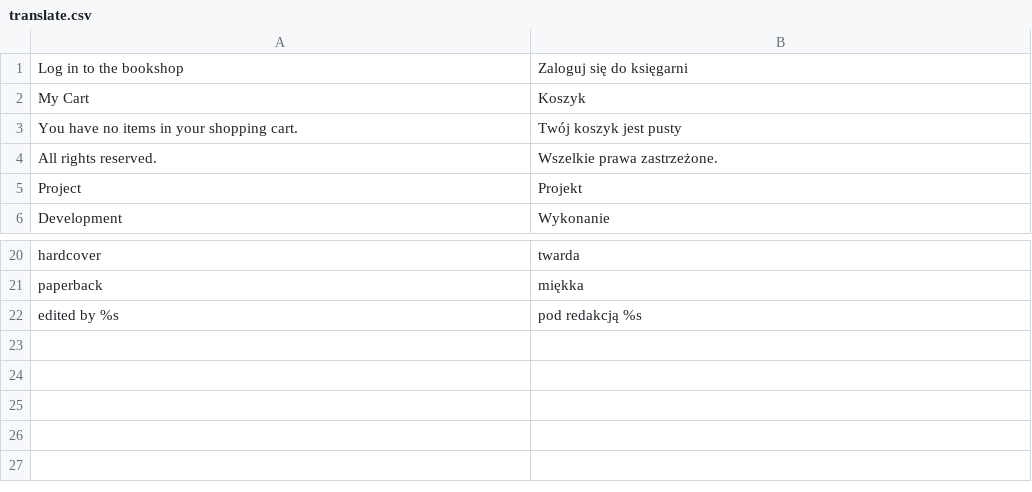
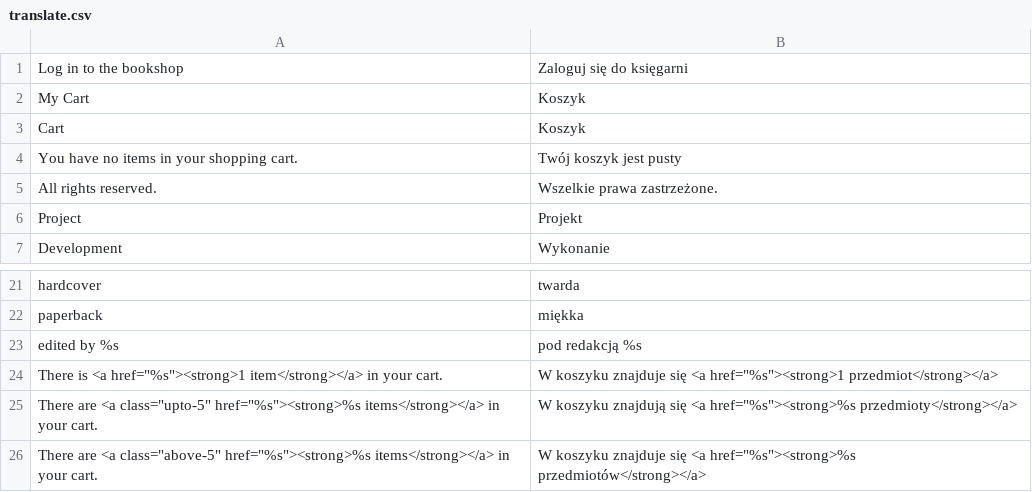
Before and after one commit to Zefiryn/2plus3d-sklep, a CSV file: app/design/frontend/default/2plus3d/locale/pl_PL/translate.csv, drawn as a sheet; only a part is shown, gaps mark what is left out.

Commit message:
cart sidebar layout; category sidebar block

```diff
--- a/app/design/frontend/default/2plus3d/locale/pl_PL/translate.csv
+++ b/app/design/frontend/default/2plus3d/locale/pl_PL/translate.csv
@@ -2,2 +2,3 @@
 "My Cart","Koszyk"
+"Cart","Koszyk"
 "You have no items in your shopping cart.","Twój koszyk jest pusty"
@@ -22 +23,4 @@
 "edited by %s","pod redakcją %s"
+"There is <a href=""%s""><strong>1 item</strong></a> in your cart.","W koszyku znajduje się <a href=""%s""><strong>1 przedmiot</strong></a>"
+"There are <a class=""upto-5"" href=""%s""><strong>%s items</strong></a> in your cart.","W koszyku znajdują się <a href=""%s""><strong>%s przedmioty</strong></a>"
+"There are <a class=""above-5"" href=""%s""><strong>%s items</strong></a> in your cart.","W koszyku znajduje się <a href=""%s""><strong>%s przedmiotów</strong></a>"
```
Also changed, not shown: app/locale/pl_PL/Mage_Checkout.csv, 7 other files.
